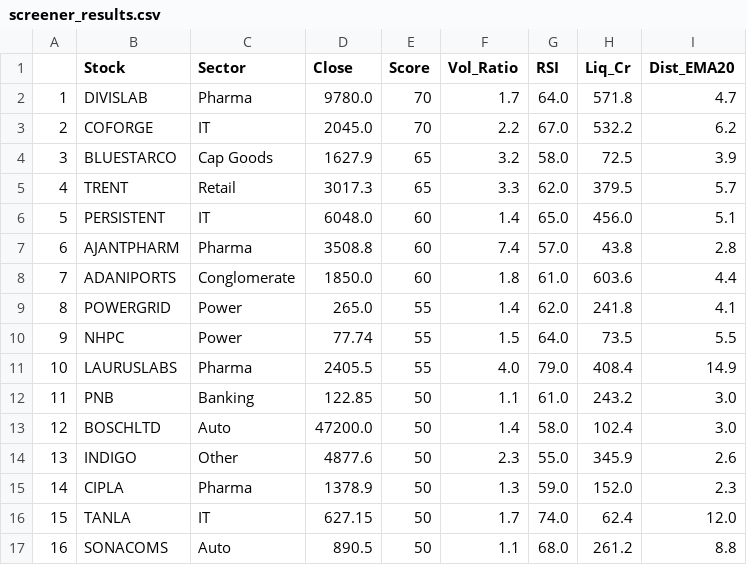
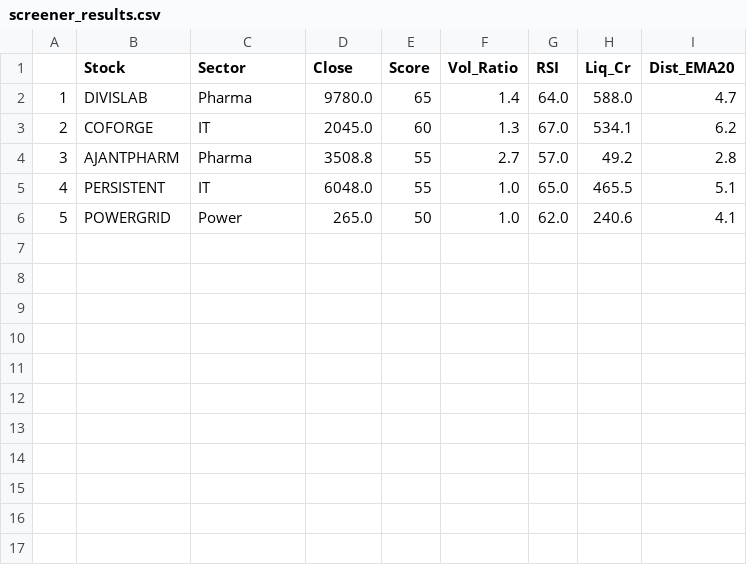
Before and after one commit to Arwinder-Si/Gemini-stock-suggestions, a CSV file: screener_results.csv, drawn as a sheet; removed rows and columns are numbered as before the commit, all else as after; the diff names each change by its address in the sheet, - before the commit and + after, or states it on an @@ line.

```diff
--- a/screener_results.csv
+++ b/screener_results.csv
-E2 (Score): 70
+E2 (Score): 65
-F2 (Vol_Ratio): 1.7
+F2 (Vol_Ratio): 1.4
-H2 (Liq_Cr): 571.8
+H2 (Liq_Cr): 588.0
-E3 (Score): 70
+E3 (Score): 60
-F3 (Vol_Ratio): 2.2
+F3 (Vol_Ratio): 1.3
-H3 (Liq_Cr): 532.2
+H3 (Liq_Cr): 534.1
-row 4: 3 | BLUESTARCO | Cap Goods | 1627.9 | 65 | 3.2 | 58.0 | 72.5 | 3.9
-row 5: 4 | TRENT | Retail | 3017.3 | 65 | 3.3 | 62.0 | 379.5 | 5.7
-row 6: 5 | PERSISTENT | IT | 6048.0 | 60 | 1.4 | 65.0 | 456.0 | 5.1
@@ column A renumbered between rows 4 and 6 @@
-E4 (Score): 60
+E4 (Score): 55
-F4 (Vol_Ratio): 7.4
+F4 (Vol_Ratio): 2.7
-H4 (Liq_Cr): 43.8
+H4 (Liq_Cr): 49.2
-row 8: 7 | ADANIPORTS | Conglomerate | 1850.0 | 60 | 1.8 | 61.0 | 603.6 | 4.4
+row 5: 4 | PERSISTENT | IT | 6048.0 | 55 | 1.0 | 65.0 | 465.5 | 5.1
-E6 (Score): 55
+E6 (Score): 50
-F6 (Vol_Ratio): 1.4
+F6 (Vol_Ratio): 1.0
-H6 (Liq_Cr): 241.8
+H6 (Liq_Cr): 240.6
-row 10: 9 | NHPC | Power | 77.74 | 55 | 1.5 | 64.0 | 73.5 | 5.5
-row 11: 10 | LAURUSLABS | Pharma | 2405.5 | 55 | 4.0 | 79.0 | 408.4 | 14.9
-row 12: 11 | PNB | Banking | 122.85 | 50 | 1.1 | 61.0 | 243.2 | 3.0
-row 13: 12 | BOSCHLTD | Auto | 47200.0 | 50 | 1.4 | 58.0 | 102.4 | 3.0
-row 14: 13 | INDIGO | Other | 4877.6 | 50 | 2.3 | 55.0 | 345.9 | 2.6
-row 15: 14 | CIPLA | Pharma | 1378.9 | 50 | 1.3 | 59.0 | 152.0 | 2.3
-row 16: 15 | TANLA | IT | 627.15 | 50 | 1.7 | 74.0 | 62.4 | 12.0
-row 17: 16 | SONACOMS | Auto | 890.5 | 50 | 1.1 | 68.0 | 261.2 | 8.8
```
Also changed, not shown: 2 other files.
